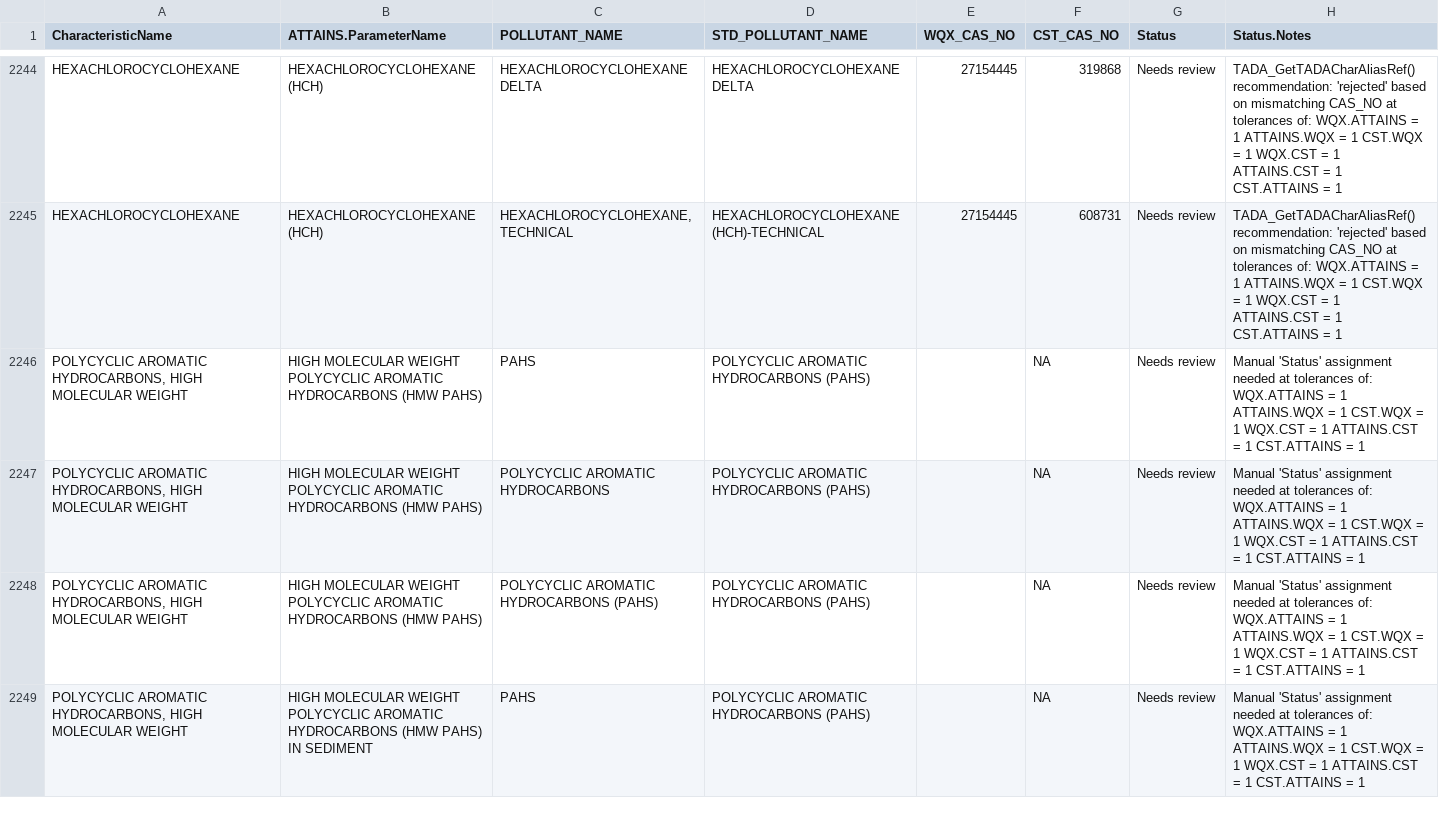
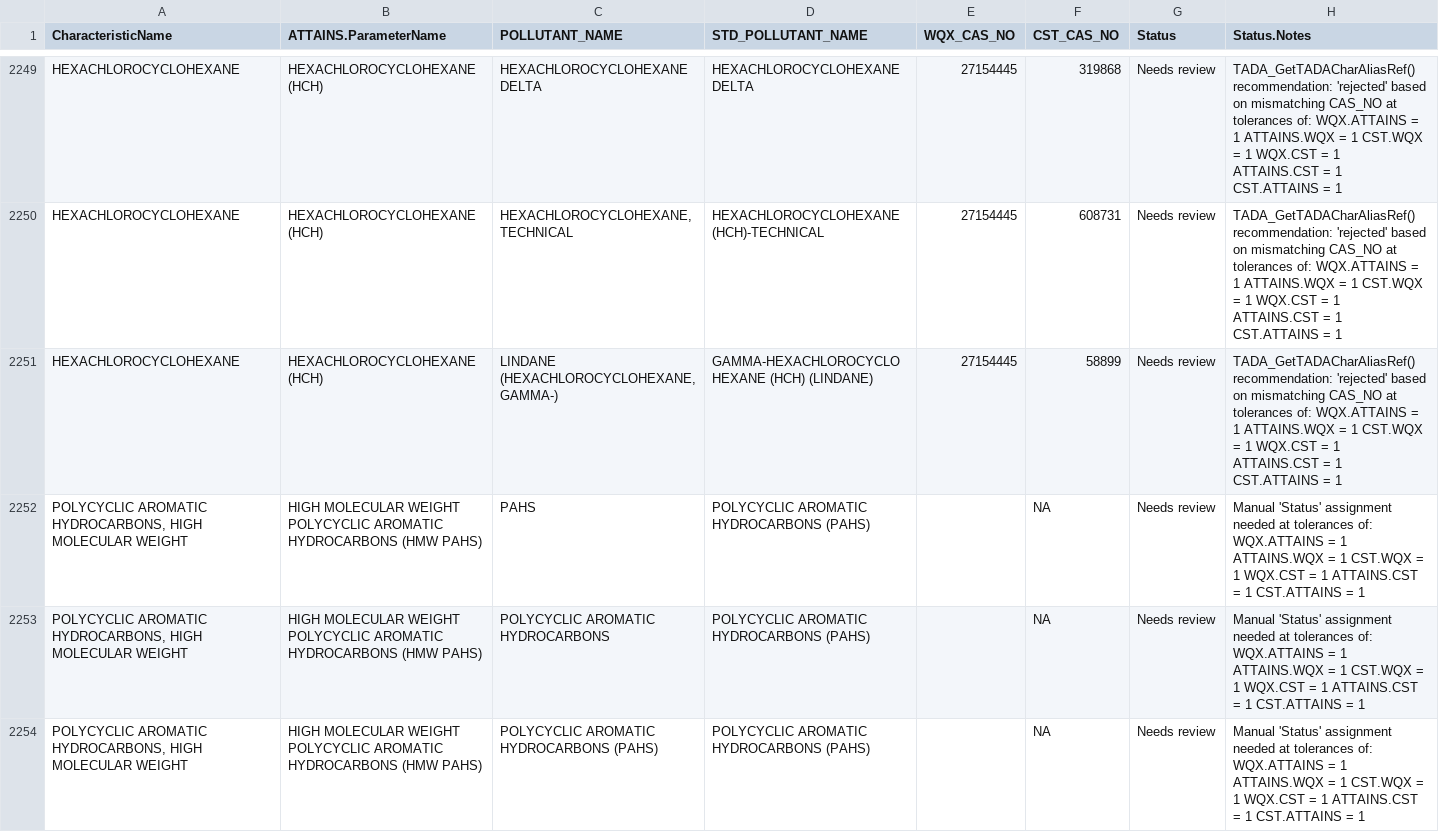
Before and after one commit to cristinamullin/EPATADA, a CSV file: inst/extdata/TADACharAliasRef.csv, drawn as a sheet; only a part is shown, gaps mark what is left out; the shorter side is filled out with more unchanged rows; the diff covers the shown part only; the diff names each change by its address in the sheet, - before the commit and + after, or states it on an @@ line.

```diff
--- a/inst/extdata/TADACharAliasRef.csv
+++ b/inst/extdata/TADACharAliasRef.csv
+row 2251: HEXACHLOROCYCLOHEXANE | HEXACHLOROCYCLOHEXANE (HCH) | LINDANE (HEXACHLOROCYCLOHEXANE, GAMMA-) | GAMMA-HEXACHLOROCYCLOHEXANE (HCH) (LINDANE) | 27154445 | 58899 | Needs review | TADA_GetTADACharAliasRef() recommendation: 'rejected' based on mismatching CAS_NO at tolerances of: WQX.ATTAINS = 1 ATTAINS.WQX = 1 CST.WQX = 1 WQX.CST = 1 ATTAINS.CST = 1 CST.ATTAINS = 1
```
Also changed, not shown: 5 added rows elsewhere in this file, 8 other files.
